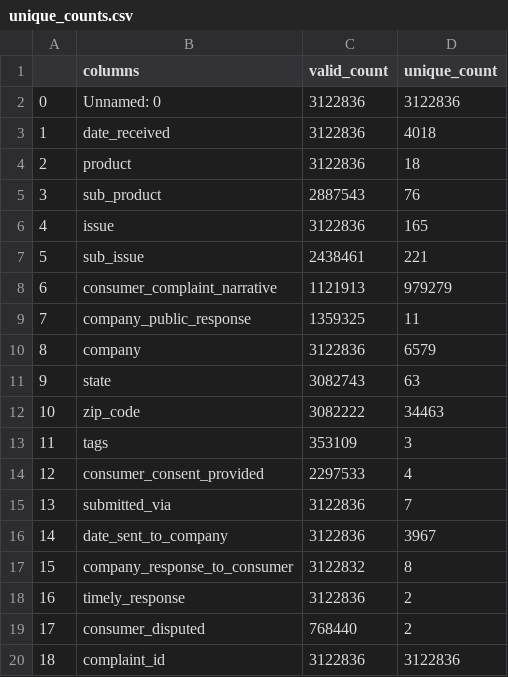
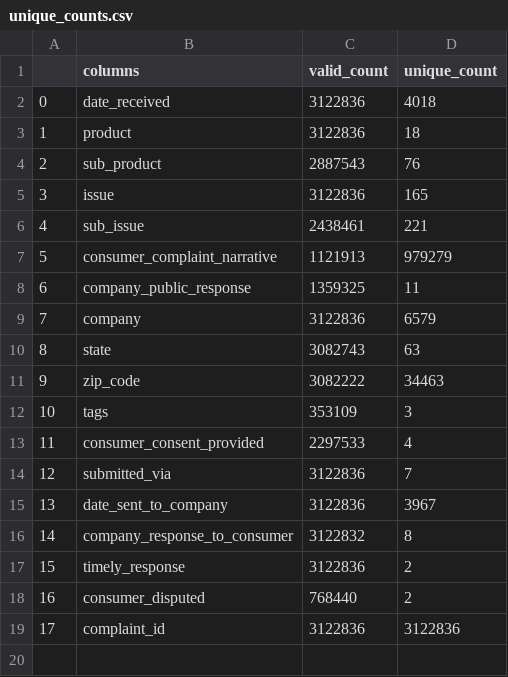
Before and after one commit to UBC-MDS/DSCI-522_Team12, a CSV file: reports/assets/unique_counts.csv, drawn as a sheet; removed rows and columns are numbered as before the commit, all else as after; the diff names each change by its address in the sheet, - before the commit and + after, or states it on an @@ line.

```diff
--- a/reports/assets/unique_counts.csv
+++ b/reports/assets/unique_counts.csv
-row 2: 0 | Unnamed: 0 | 3122836 | 3122836
@@ column A renumbered from row 2 down @@
```
Also changed, not shown: reports/assets/results.csv, reports/assets/tables/unique_df.csv, 7 other files.
